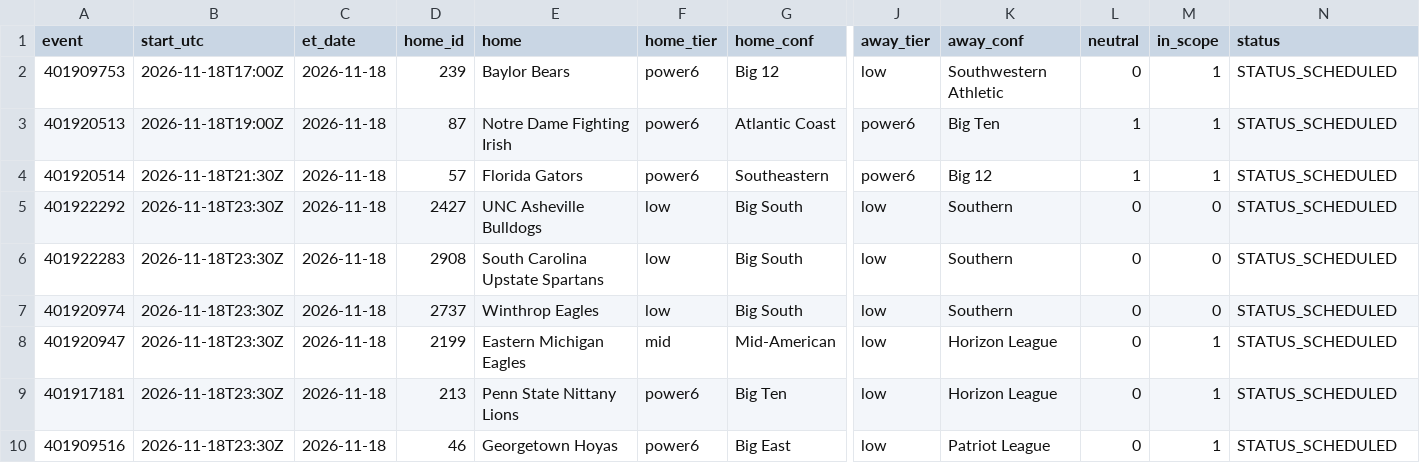
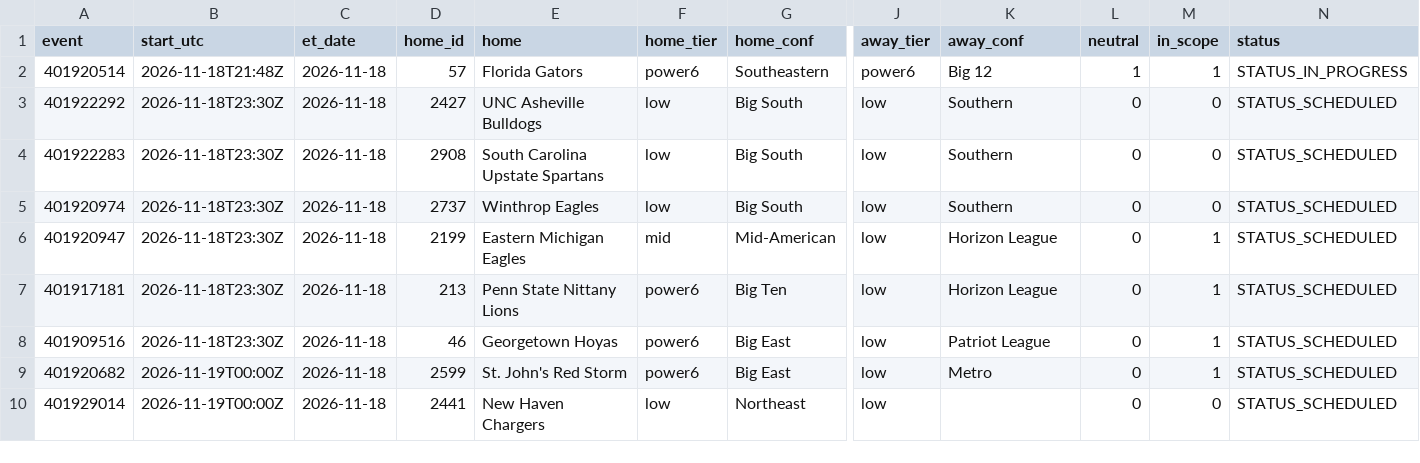
Before and after one commit to jlwin1995-alt/CBB, a CSV file: data/raw/schedule.csv, drawn as a sheet; only a part is shown, gaps mark what is left out; the shorter side is filled out with more unchanged rows; removed rows and columns are numbered as before the commit, all else as after; rows hold the shown columns only; the diff names each change by its address in the sheet, - before the commit and + after, or states it on an @@ line.

```diff
--- a/data/raw/schedule.csv
+++ b/data/raw/schedule.csv
-row 2: 401909753 | 2026-11-18T17:00Z | 2026-11-18 | 239 | Baylor Bears | power6 | Big 12 | low | Southwestern Athletic | 0 | 1 | STATUS_SCHEDULED
-row 3: 401920513 | 2026-11-18T19:00Z | 2026-11-18 | 87 | Notre Dame Fighting Irish | power6 | Atlantic Coast | power6 | Big Ten | 1 | 1 | STATUS_SCHEDULED
-B2 (start_utc): 2026-11-18T21:30Z
+B2 (start_utc): 2026-11-18T21:48Z
-N2 (status): STATUS_SCHEDULED
+N2 (status): STATUS_IN_PROGRESS
```
Also changed, not shown: data/log/credits.csv, data/log/unmatched_events.csv, 7 other files.
